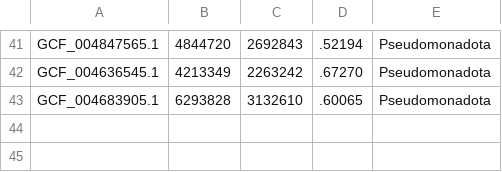
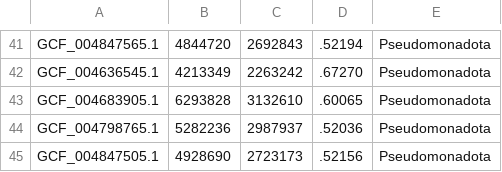
Before and after one commit to moritzvstr/Moritz, a CSV file: Bactgenome/results2_bac_xae.csv, drawn as a sheet; only a part is shown, gaps mark what is left out; the diff names each change by its address in the sheet, - before the commit and + after, or states it on an @@ line.

Commit message:
da

```diff
--- a/Bactgenome/results2_bac_xae.csv
+++ b/Bactgenome/results2_bac_xae.csv
+row 44: GCF_004798765.1 | 5282236 | 2987937 | .52036 | Pseudomonadota
+row 45: GCF_004847505.1 | 4928690 | 2723173 | .52156 | Pseudomonadota
```
